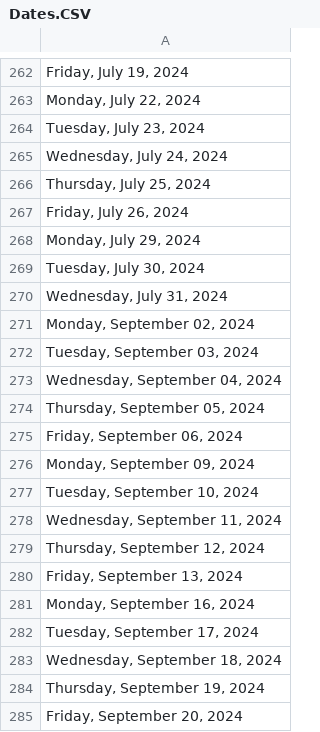
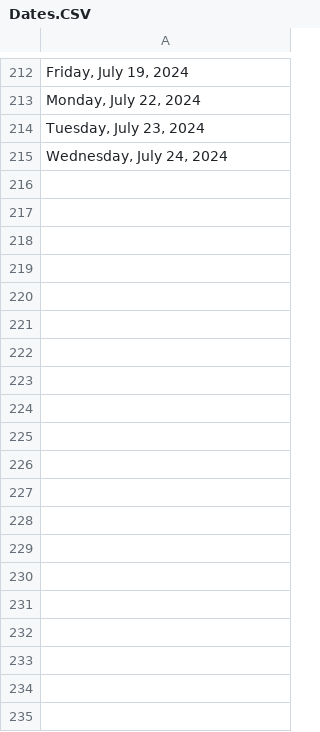
Before and after one commit to OliverBoles/IA, a CSV file: Dates.CSV, drawn as a sheet; only a part is shown, gaps mark what is left out; the diff covers the shown part only; the diff names each change by its address in the sheet, - before the commit and + after, or states it on an @@ line.

Commit message:
27/06/2023 added date csv file

```diff
--- a/Dates.CSV
+++ b/Dates.CSV
-row 266: Thursday, July 25, 2024
-row 267: Friday, July 26, 2024
-row 268: Monday, July 29, 2024
-row 269: Tuesday, July 30, 2024
-row 270: Wednesday, July 31, 2024
-row 271: Monday, September 02, 2024
-row 272: Tuesday, September 03, 2024
-row 273: Wednesday, September 04, 2024
-row 274: Thursday, September 05, 2024
-row 275: Friday, September 06, 2024
-row 276: Monday, September 09, 2024
-row 277: Tuesday, September 10, 2024
-row 278: Wednesday, September 11, 2024
-row 279: Thursday, September 12, 2024
-row 280: Friday, September 13, 2024
-row 281: Monday, September 16, 2024
-row 282: Tuesday, September 17, 2024
-row 283: Wednesday, September 18, 2024
-row 284: Thursday, September 19, 2024
-row 285: Friday, September 20, 2024
```
Also changed, not shown: 85 removed rows elsewhere in this file, 2 other files.
